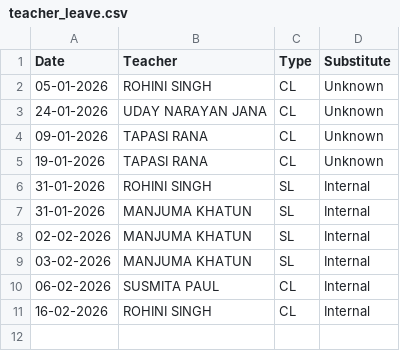
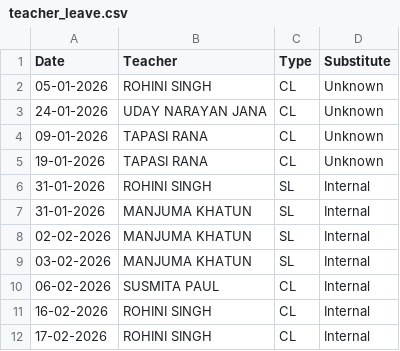
Before and after one commit to Bhagyabantapur-School/School-App, a CSV file: teacher_leave.csv, drawn as a sheet; the diff names each change by its address in the sheet, - before the commit and + after, or states it on an @@ line.

Commit message:
Update teacher_leave.csv

```diff
--- a/teacher_leave.csv
+++ b/teacher_leave.csv
+row 12: 17-02-2026 | ROHINI SINGH | CL | Internal
```
